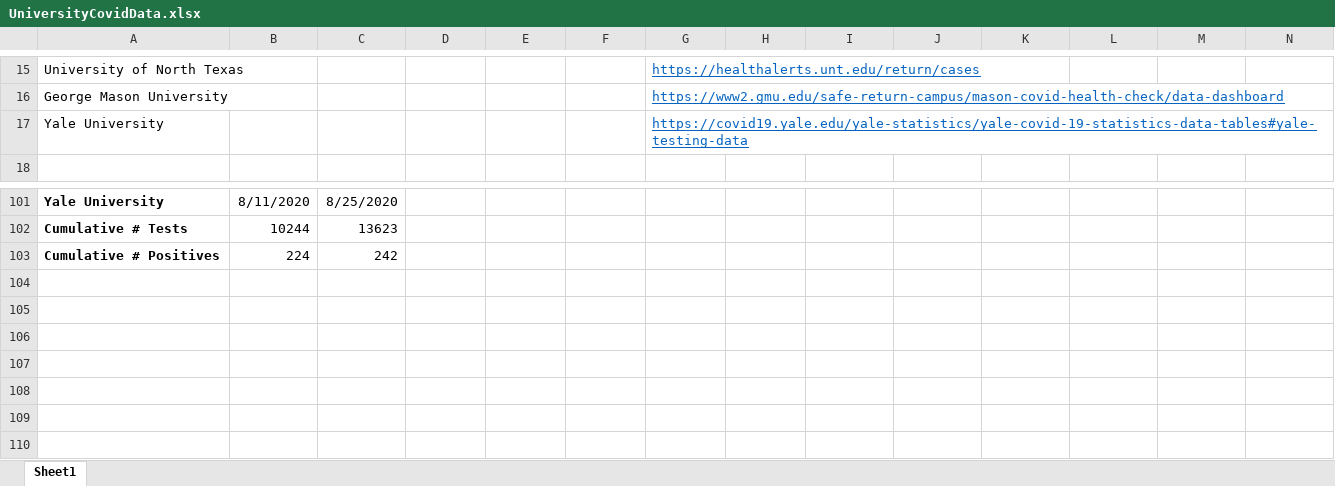
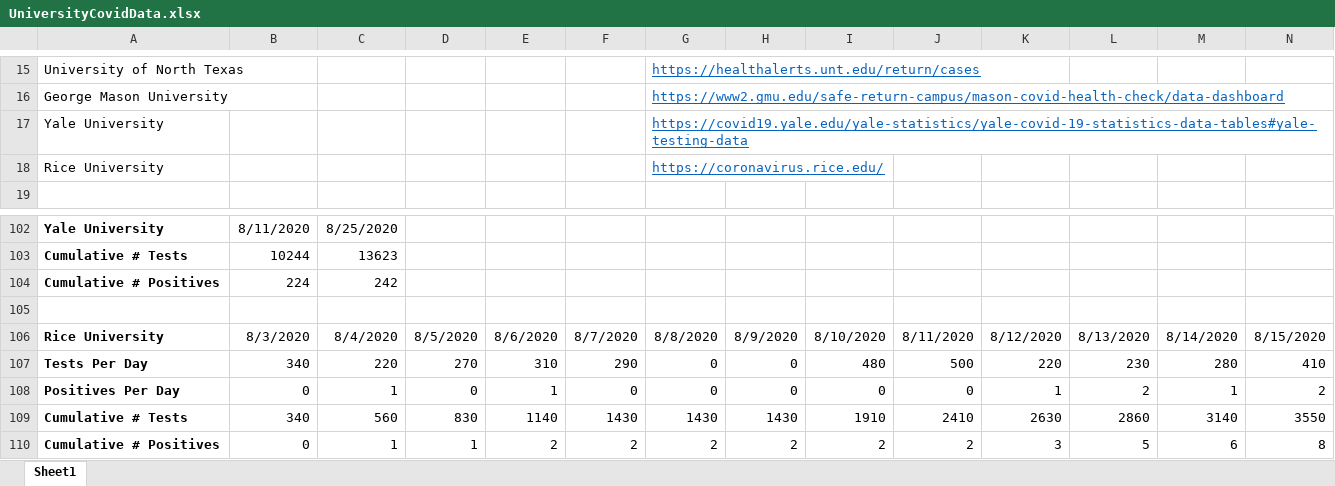
Before and after one commit to agrippa/university-covid19-tracking, an Excel workbook: data/UniversityCovidData.xlsx, sheet Sheet1, drawn as a sheet; only a part is shown, gaps mark what is left out; values as stored, in another font and other column widths than the file's, no borders; rows hold the shown columns only; the diff names each change by its address in the sheet, - before the commit and + after, or states it on an @@ line.

Commit message:
Add Rice University

```diff
--- a/data/UniversityCovidData.xlsx (sheet Sheet1)
+++ b/data/UniversityCovidData.xlsx (sheet Sheet1)
+row 18: Rice University |  |  |  |  |  | https://coronavirus.rice.edu/
+row 105: (empty)
+row 106: Rice University | 8/3/2020 | 8/4/2020 | 8/5/2020 | 8/6/2020 | 8/7/2020 | 8/8/2020 | 8/9/2020 | 8/10/2020 | 8/11/2020 | 8/12/2020 | 8/13/2020 | 8/14/2020 | 8/15/2020
+row 107: Tests Per Day | 340 | 220 | 270 | 310 | 290 | 0 | 0 | 480 | 500 | 220 | 230 | 280 | 410
+row 108: Positives Per Day | 0 | 1 | 0 | 1 | 0 | 0 | 0 | 0 | 0 | 1 | 2 | 1 | 2
+row 109: Cumulative # Tests | 340 | 560 | 830 | 1140 | 1430 | 1430 | 1430 | 1910 | 2410 | 2630 | 2860 | 3140 | 3550
+row 110: Cumulative # Positives | 0 | 1 | 1 | 2 | 2 | 2 | 2 | 2 | 2 | 3 | 5 | 6 | 8
```
Also changed, not shown: formulas that keep their value, 4 other files.
